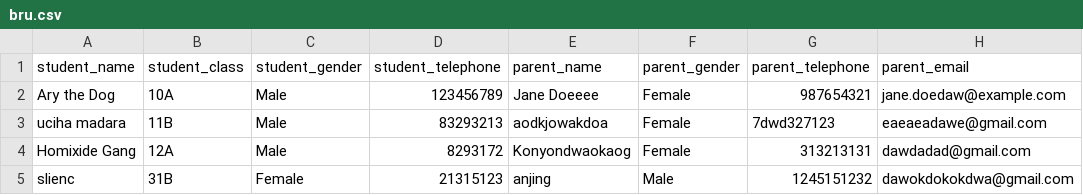
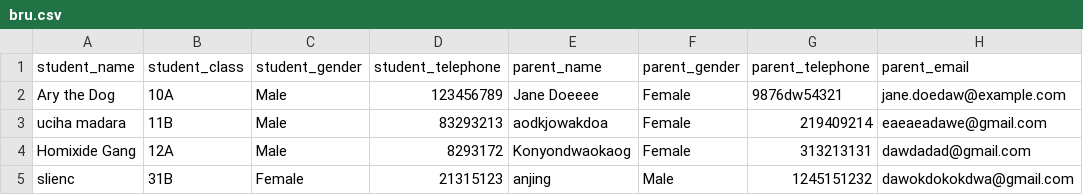
Before and after one commit to BananaLeaf77/notification-the-final-backend, a CSV file: uploads/bru.csv, drawn as a sheet.

Commit message:
student and parent import csv

```diff
--- a/uploads/bru.csv
+++ b/uploads/bru.csv
@@ -1,4 +1,4 @@
 student_name,student_class,student_gender,student_telephone,parent_name,parent_gender,parent_telephone,parent_email
-Ary the Dog,10A,Male,123456789,Jane Doeeee,Female,987654321,jane.doedaw@example.com
-uciha madara,11B,Male,83293213,aodkjowakdoa,Female,7dwd327123,eaeaeadawe@gmail.com
+Ary the Dog,10A,Male,123456789,Jane Doeeee,Female,9876dw54321,jane.doedaw@example.com
+uciha madara,11B,Male,83293213,aodkjowakdoa,Female,219409214,eaeaeadawe@gmail.com
 Homixide Gang,12A,Male,8293172,Konyondwaokaog,Female,313213131,dawdadad@gmail.com
```
Also changed, not shown: 5 other files.
